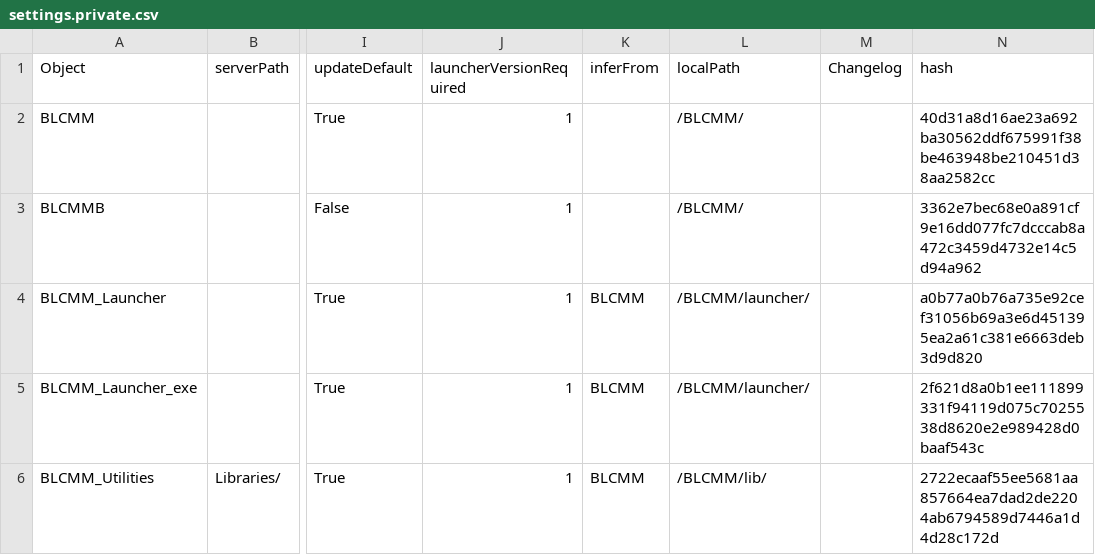
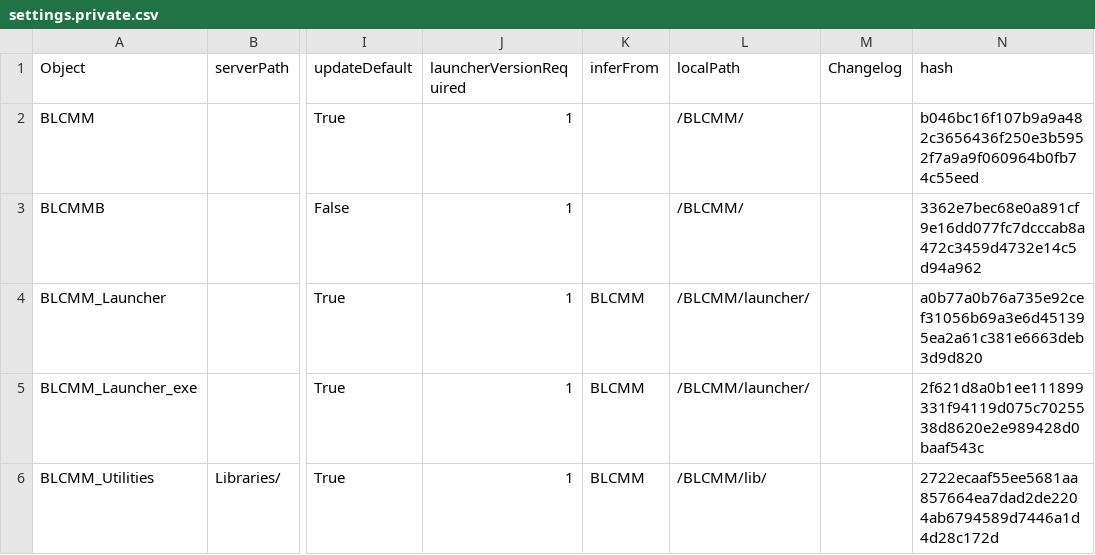
Before and after one commit to LightChaosman/BLCMods-Manager, a CSV file: Versions/settings.private.csv, drawn as a sheet; only a part is shown, gaps mark what is left out; the diff covers the shown part only; the diff names each change by its address in the sheet, - before the commit and + after, or states it on an @@ line.

```diff
--- a/Versions/settings.private.csv
+++ b/Versions/settings.private.csv
-N2 (hash): 40d31a8d16ae23a692ba30562ddf675991f38be463948be210451d38aa2582cc
+N2 (hash): b046bc16f107b9a9a482c3656436f250e3b5952f7a9a9f060964b0fb74c55eed
```
Also changed, not shown: 1 edited cell elsewhere in this file, 1 other file.
